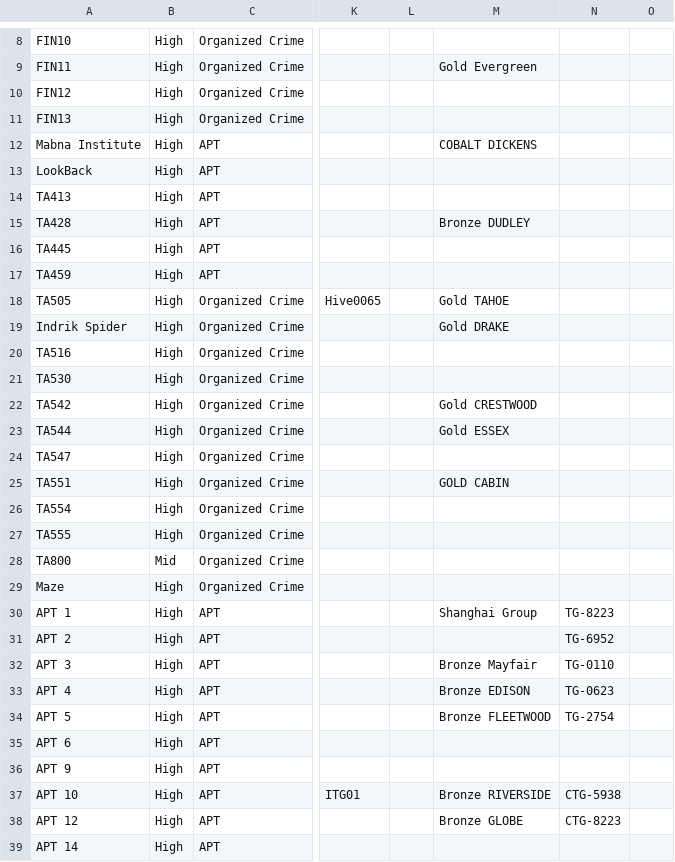
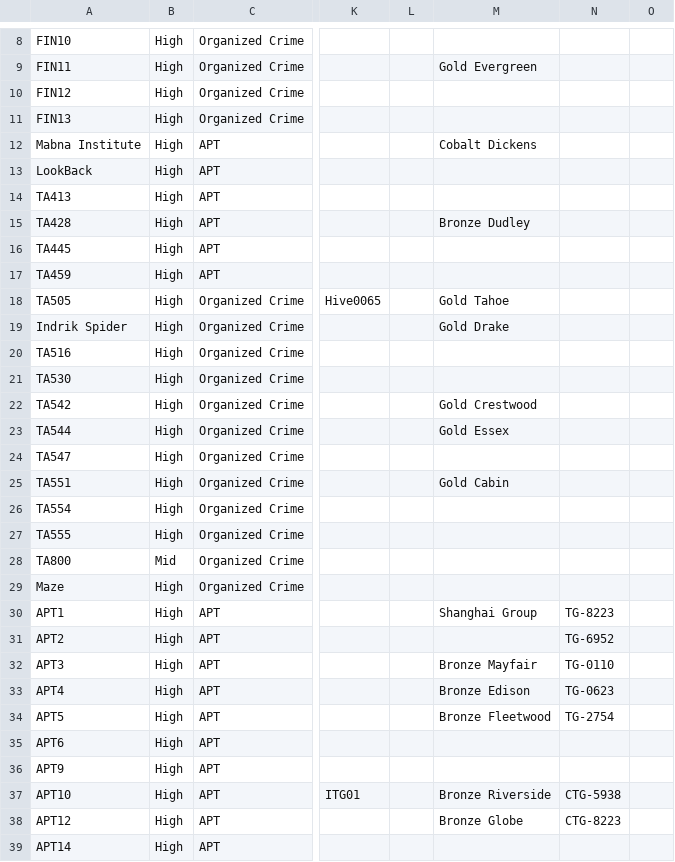
Before and after one commit to yuyuana/EternalLiberty, a CSV file: EternalLiberty.csv, drawn as a sheet; only a part is shown, gaps mark what is left out; the diff covers the shown part only; the diff names each change by its address in the sheet, - before the commit and + after, or states it on an @@ line.

```diff
--- a/EternalLiberty.csv
+++ b/EternalLiberty.csv
-M12: COBALT DICKENS
+M12: Cobalt Dickens
-M15: Bronze DUDLEY
+M15: Bronze Dudley
-M18: Gold TAHOE
+M18: Gold Tahoe
-M19: Gold DRAKE
+M19: Gold Drake
-M22: Gold CRESTWOOD
+M22: Gold Crestwood
-M23: Gold ESSEX
+M23: Gold Essex
-M25: GOLD CABIN
+M25: Gold Cabin
-A30: APT 1
+A30: APT1
-A31: APT 2
+A31: APT2
-A32: APT 3
+A32: APT3
-A33: APT 4
+A33: APT4
-M33: Bronze EDISON
+M33: Bronze Edison
-A34: APT 5
+A34: APT5
-M34: Bronze FLEETWOOD
+M34: Bronze Fleetwood
-A35: APT 6
+A35: APT6
-A36: APT 9
+A36: APT9
-A37: APT 10
+A37: APT10
-M37: Bronze RIVERSIDE
+M37: Bronze Riverside
-A38: APT 12
+A38: APT12
-M38: Bronze GLOBE
+M38: Bronze Globe
-A39: APT 14
+A39: APT14
```
Also changed, not shown: 1 added row and 62 edited cells elsewhere in this file.
